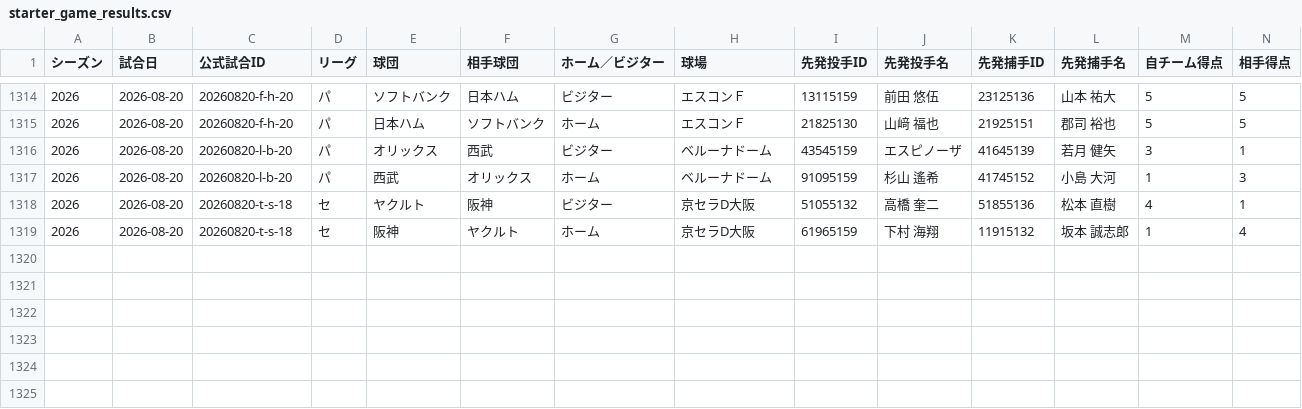
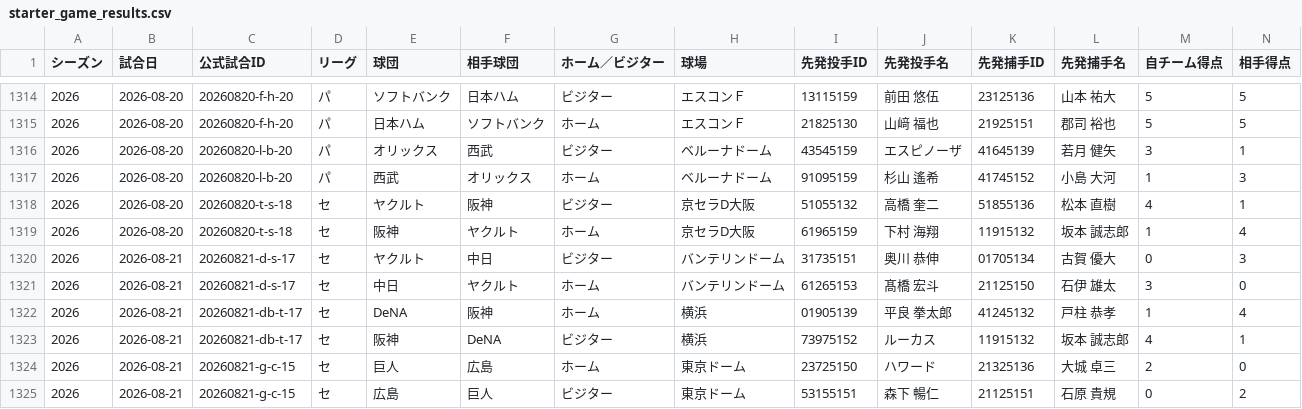
Before and after one commit to hitoshihirai07-hash/player-lens.pages, a CSV file: data/starter_game_results.csv, drawn as a sheet; only a part is shown, gaps mark what is left out; rows hold the shown columns only; the diff names each change by its address in the sheet, - before the commit and + after, or states it on an @@ line.

Commit message:
data: Player Lens production update (2026-08-22 12:47 JST, checked 19, changed 18)

```diff
--- a/data/starter_game_results.csv
+++ b/data/starter_game_results.csv
+row 1320: 2026 | 2026-08-21 | 20260821-d-s-17 | セ | ヤクルト | 中日 | ビジター | バンテリンドーム | 31735151 | 奥川 恭伸 | 01705134 | 古賀 優大 | 0 | 3
+row 1321: 2026 | 2026-08-21 | 20260821-d-s-17 | セ | 中日 | ヤクルト | ホーム | バンテリンドーム | 61265153 | 髙橋 宏斗 | 21125150 | 石伊 雄太 | 3 | 0
+row 1322: 2026 | 2026-08-21 | 20260821-db-t-17 | セ | DeNA | 阪神 | ホーム | 横浜 | 01905139 | 平良 拳太郎 | 41245132 | 戸柱 恭孝 | 1 | 4
+row 1323: 2026 | 2026-08-21 | 20260821-db-t-17 | セ | 阪神 | DeNA | ビジター | 横浜 | 73975152 | ルーカス | 11915132 | 坂本 誠志郎 | 4 | 1
+row 1324: 2026 | 2026-08-21 | 20260821-g-c-15 | セ | 巨人 | 広島 | ホーム | 東京ドーム | 23725150 | ハワード | 21325136 | 大城 卓三 | 2 | 0
+row 1325: 2026 | 2026-08-21 | 20260821-g-c-15 | セ | 広島 | 巨人 | ビジター | 東京ドーム | 53155151 | 森下 暢仁 | 21125151 | 石原 貴規 | 0 | 2
```
Also changed, not shown: data/2026stats_pitcher.csv, data/fielding_summary.csv, 15 other files.
